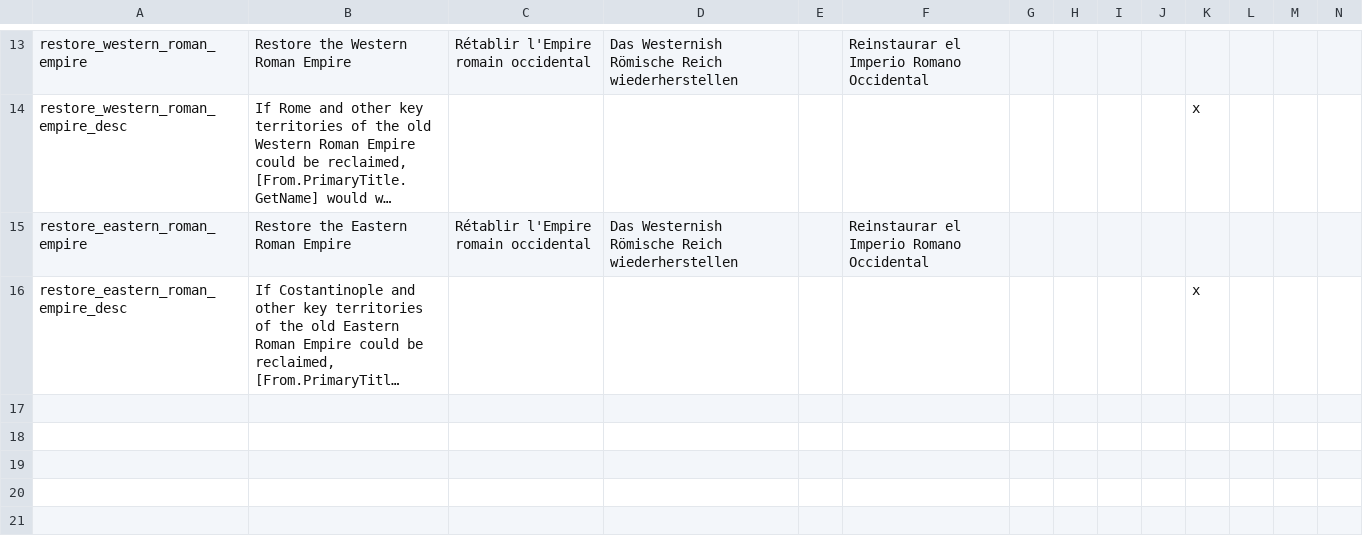
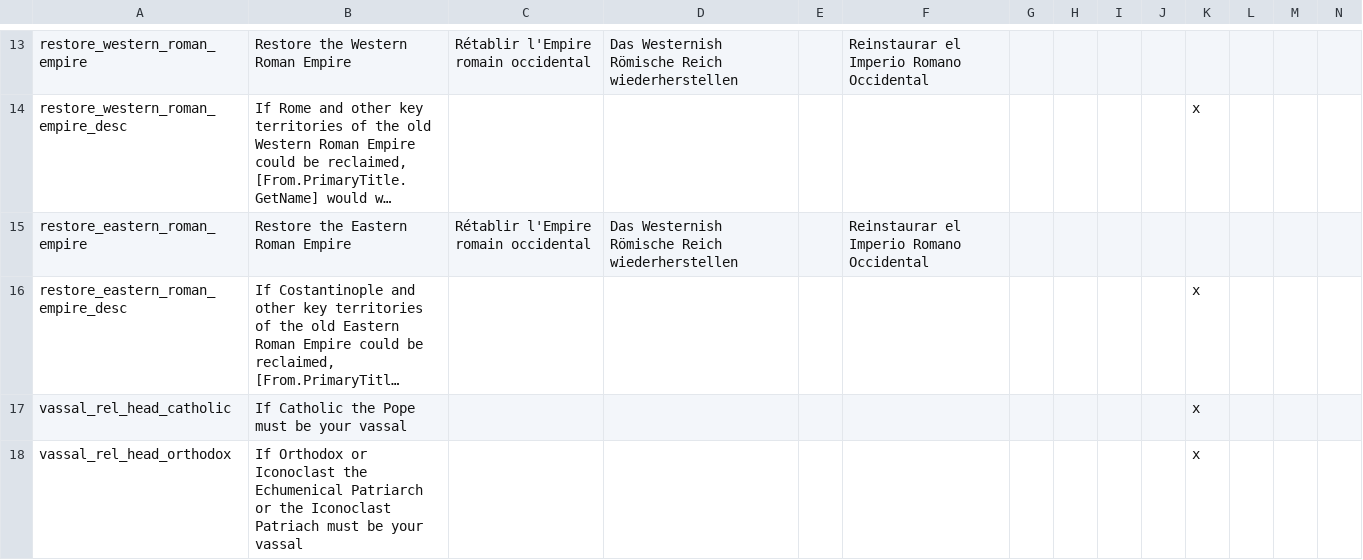
Before and after one commit to fanoI/EoG, a CSV file: The Empires of God/localisation/EoG.csv, drawn as a sheet; only a part is shown, gaps mark what is left out; long unchanged cells end in …; rows hold the shown columns only; the diff names each change by its address in the sheet, - before the commit and + after, or states it on an @@ line.

```diff
--- a/The Empires of God/localisation/EoG.csv
+++ b/The Empires of God/localisation/EoG.csv
+row 17: vassal_rel_head_catholic | If Catholic the Pope must be your vassal |  |  |  |  |  |  |  |  | x
+row 18: vassal_rel_head_orthodox | If Orthodox or Iconoclast the Echumenical Patriarch or the Iconoclast Patriach must be your vassal |  |  |  |  |  |  |  |  | x
```
Also changed, not shown: The Empires of God/localisation/EoG_noble_titles.csv, The Empires of God/localisation/Eog_events.csv, 28 other files.
